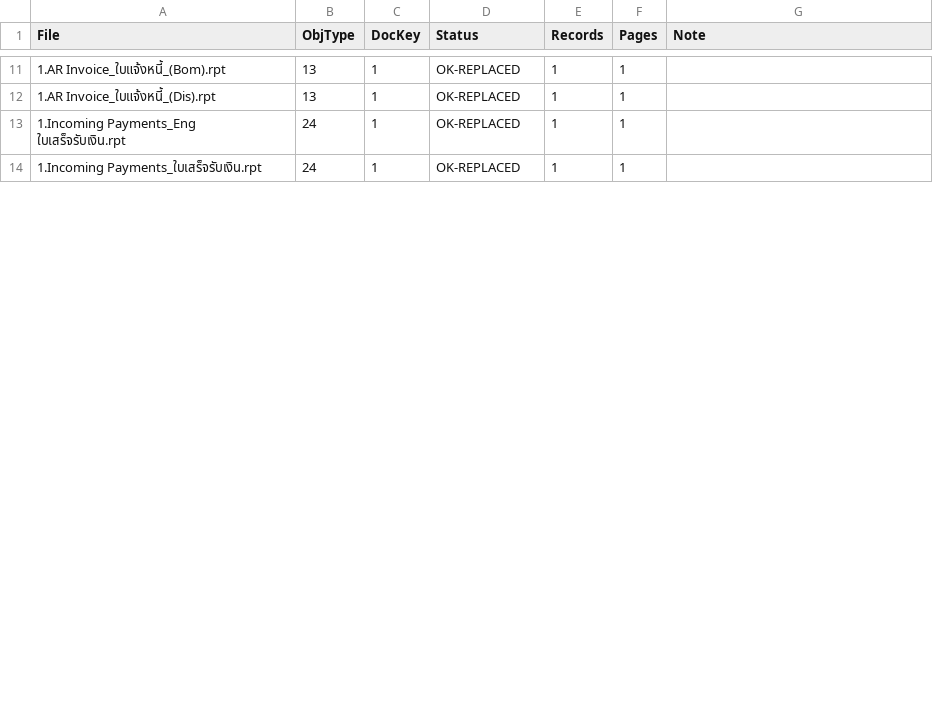
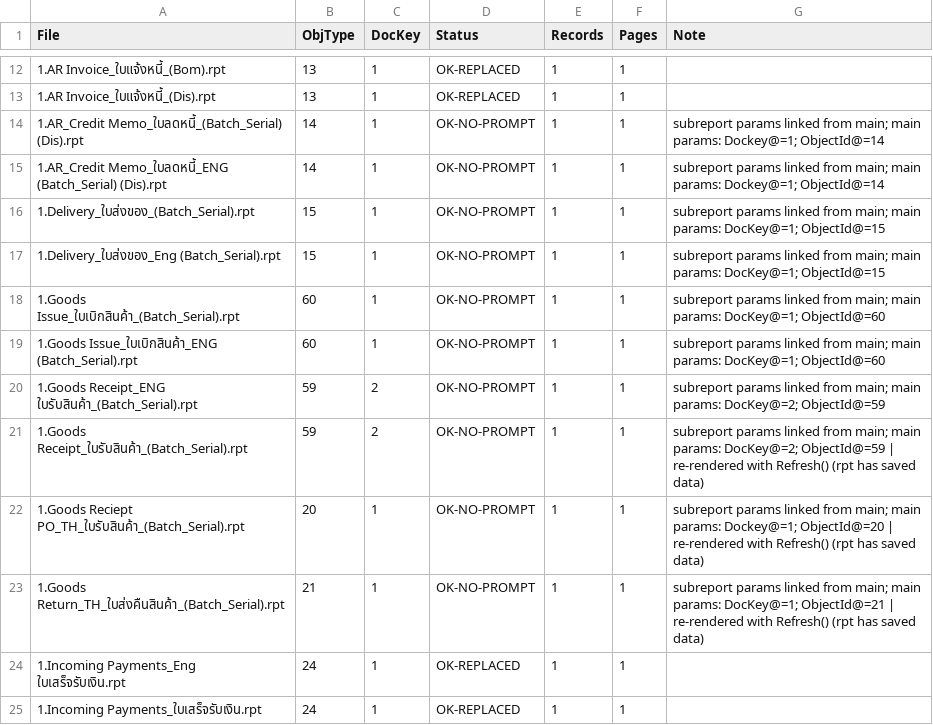
Before and after one commit to ConsultTeamTong/SDA, a CSV file: Form-Layout_SDA/Audit_Render_20260924/log/results_after_entry.csv, drawn as a sheet; only a part is shown, gaps mark what is left out; the diff covers the shown part only; the diff names each change by its address in the sheet, - before the commit and + after, or states it on an @@ line.

Commit message:
update need param

```diff
--- a/Form-Layout_SDA/Audit_Render_20260924/log/results_after_entry.csv
+++ b/Form-Layout_SDA/Audit_Render_20260924/log/results_after_entry.csv
+row 14: 1.AR_Credit Memo_ใบลดหนี้_(Batch_Serial) (Dis).rpt | 14 | 1 | OK-NO-PROMPT | 1 | 1 | subreport params linked from main; main params: Dockey@=1; ObjectId@=14
+row 15: 1.AR_Credit Memo_ใบลดหนี้_ENG (Batch_Serial) (Dis).rpt | 14 | 1 | OK-NO-PROMPT | 1 | 1 | subreport params linked from main; main params: Dockey@=1; ObjectId@=14
+row 16: 1.Delivery_ใบส่งของ_(Batch_Serial).rpt | 15 | 1 | OK-NO-PROMPT | 1 | 1 | subreport params linked from main; main params: DocKey@=1; ObjectId@=15
+row 17: 1.Delivery_ใบส่งของ_Eng (Batch_Serial).rpt | 15 | 1 | OK-NO-PROMPT | 1 | 1 | subreport params linked from main; main params: DocKey@=1; ObjectId@=15
+row 18: 1.Goods Issue_ใบเบิกสินค้า_(Batch_Serial).rpt | 60 | 1 | OK-NO-PROMPT | 1 | 1 | subreport params linked from main; main params: DocKey@=1; ObjectId@=60
+row 19: 1.Goods Issue_ใบเบิกสินค้า_ENG (Batch_Serial).rpt | 60 | 1 | OK-NO-PROMPT | 1 | 1 | subreport params linked from main; main params: DocKey@=1; ObjectId@=60
+row 20: 1.Goods Receipt_ENG ใบรับสินค้า_(Batch_Serial).rpt | 59 | 2 | OK-NO-PROMPT | 1 | 1 | subreport params linked from main; main params: DocKey@=2; ObjectId@=59
+row 21: 1.Goods Receipt_ใบรับสินค้า_(Batch_Serial).rpt | 59 | 2 | OK-NO-PROMPT | 1 | 1 | subreport params linked from main; main params: DocKey@=2; ObjectId@=59 | re-rendered with Refresh() (rpt has saved data)
+row 22: 1.Goods Reciept PO_TH_ใบรับสินค้า_(Batch_Serial).rpt | 20 | 1 | OK-NO-PROMPT | 1 | 1 | subreport params linked from main; main params: Dockey@=1; ObjectId@=20 | re-rendered with Refresh() (rpt has saved data)
+row 23: 1.Goods Return_TH_ใบส่งคืนสินค้า_(Batch_Serial).rpt | 21 | 1 | OK-NO-PROMPT | 1 | 1 | subreport params linked from main; main params: DocKey@=1; ObjectId@=21 | re-rendered with Refresh() (rpt has saved data)
```
Also changed, not shown: 7 added rows and 10 edited cells elsewhere in this file, 19 other files.
